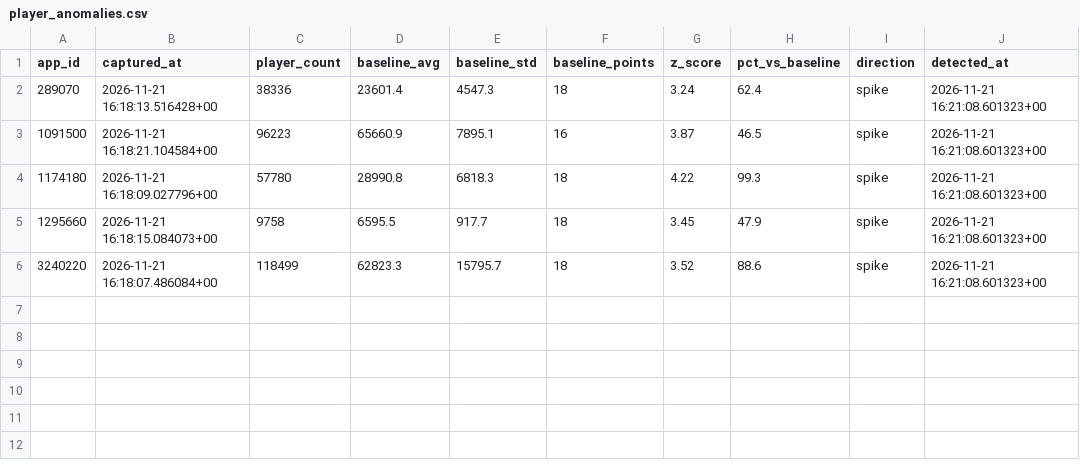
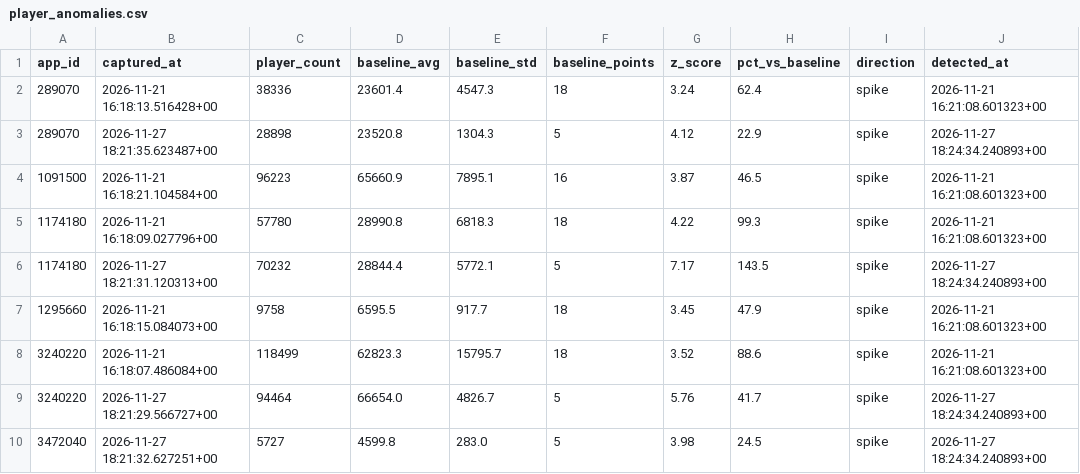
Before and after one commit to amyvwhite/game-data-pipeline, a CSV file: data/warehouse/player_anomalies.csv, drawn as a sheet; the diff names each change by its address in the sheet, - before the commit and + after, or states it on an @@ line.

```diff
--- a/data/warehouse/player_anomalies.csv
+++ b/data/warehouse/player_anomalies.csv
+row 3: 289070 | 2026-11-27 18:21:35.623487+00 | 28898 | 23520.8 | 1304.3 | 5 | 4.12 | 22.9 | spike | 2026-11-27 18:24:34.240893+00
+row 6: 1174180 | 2026-11-27 18:21:31.120313+00 | 70232 | 28844.4 | 5772.1 | 5 | 7.17 | 143.5 | spike | 2026-11-27 18:24:34.240893+00
+row 9: 3240220 | 2026-11-27 18:21:29.566727+00 | 94464 | 66654.0 | 4826.7 | 5 | 5.76 | 41.7 | spike | 2026-11-27 18:24:34.240893+00
+row 10: 3472040 | 2026-11-27 18:21:32.627251+00 | 5727 | 4599.8 | 283.0 | 5 | 3.98 | 24.5 | spike | 2026-11-27 18:24:34.240893+00
```
Also changed, not shown: data/warehouse/market_daily.csv, data/warehouse/pipeline_runs.csv, 6 other files.
